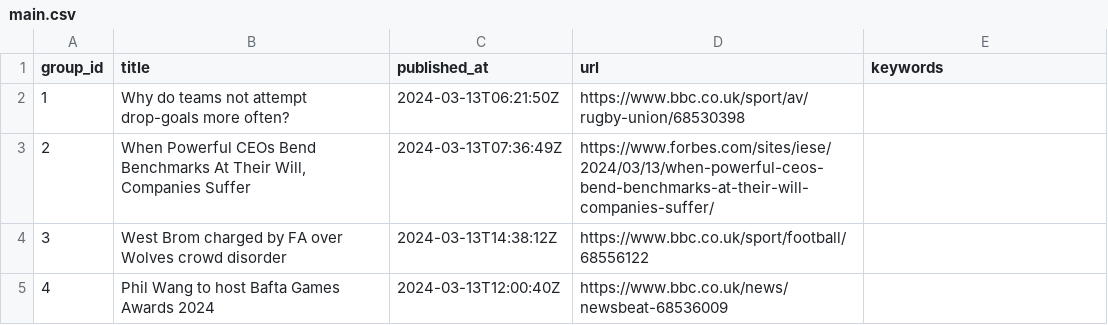
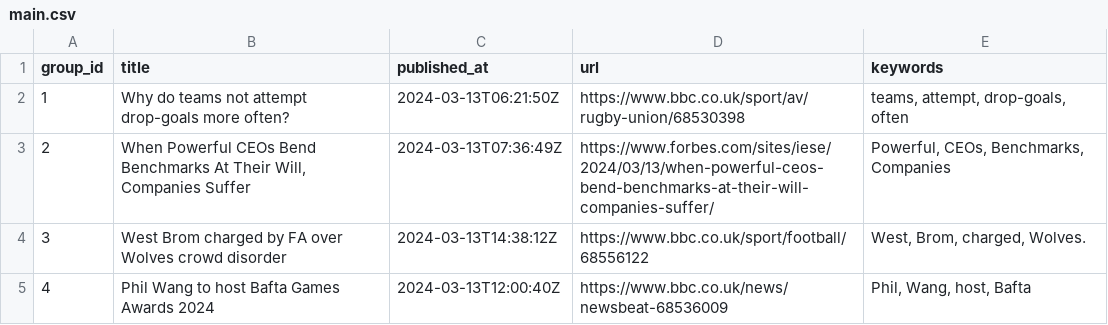
Before and after one commit to ritikaasri/newsgame, a CSV file: web/data/main.csv, drawn as a sheet.

Commit message:
Update keywords main.csv

```diff
--- a/web/data/main.csv
+++ b/web/data/main.csv
@@ -1,5 +1,5 @@
 group_id,title,published_at,url,keywords
-1,Why do teams not attempt drop-goals more often?,2024-03-13T06:21:50Z,https://www.bbc.co.uk/sport/av/rugby-union/68530398,
-2,"When Powerful CEOs Bend Benchmarks At Their Will, Companies Suffer",2024-03-13T07:36:49Z,https://www.forbes.com/sites/iese/2024/03/13/when-powerful-ceos-bend-benchmarks-at-their-will-companies-suffer/,
-3,West Brom charged by FA over Wolves crowd disorder,2024-03-13T14:38:12Z,https://www.bbc.co.uk/sport/football/68556122,
-4,Phil Wang to host Bafta Games Awards 2024,2024-03-13T12:00:40Z,https://www.bbc.co.uk/news/newsbeat-68536009,
+1,Why do teams not attempt drop-goals more often?,2024-03-13T06:21:50Z,https://www.bbc.co.uk/sport/av/rugby-union/68530398,"teams, attempt, drop-goals, often"
+2,"When Powerful CEOs Bend Benchmarks At Their Will, Companies Suffer",2024-03-13T07:36:49Z,https://www.forbes.com/sites/iese/2024/03/13/when-powerful-ceos-bend-benchmarks-at-their-will-companies-suffer/,"Powerful, CEOs, Benchmarks, Companies"
+3,West Brom charged by FA over Wolves crowd disorder,2024-03-13T14:38:12Z,https://www.bbc.co.uk/sport/football/68556122,"West, Brom, charged, Wolves."
+4,Phil Wang to host Bafta Games Awards 2024,2024-03-13T12:00:40Z,https://www.bbc.co.uk/news/newsbeat-68536009,"Phil, Wang, host, Bafta"
```
